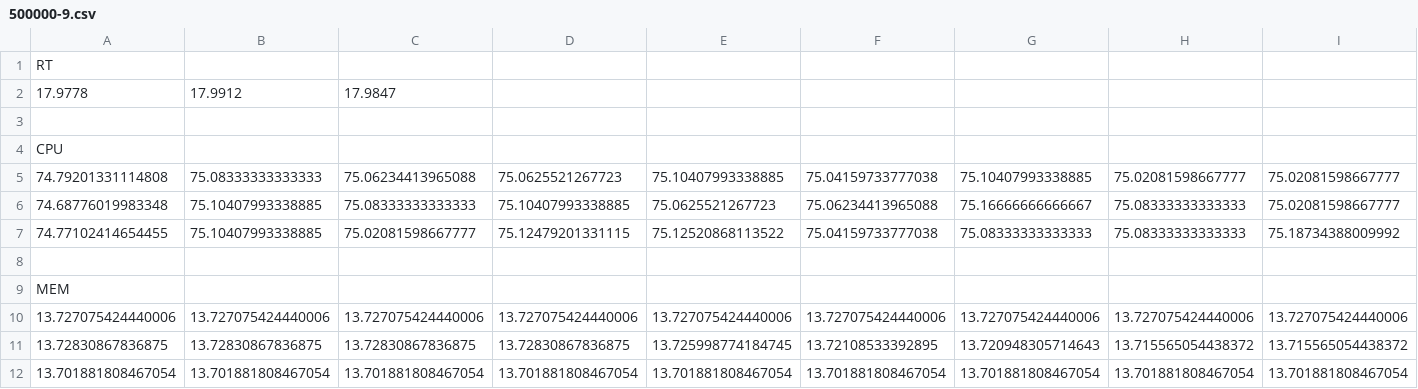
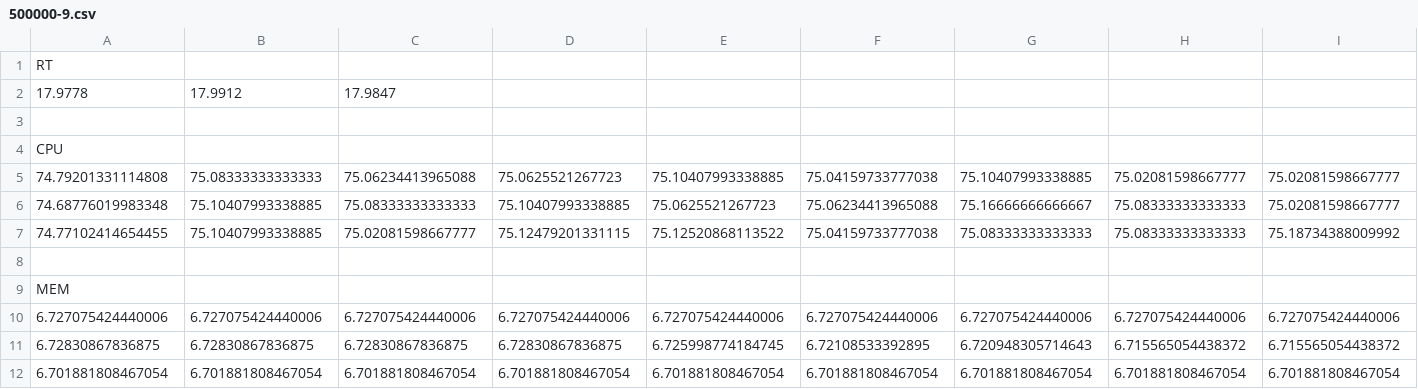
Before and after one commit to serafi-nebot-uib/ACSI, a CSV file: P3/benchmark/data/500000-9.csv, drawn as a sheet; only a part is shown; removed rows and columns are numbered as before the commit, all else as after; rows hold the shown columns only; the diff names each change by its address in the sheet, - before the commit and + after, or states it on an @@ line.

```diff
--- a/P3/benchmark/data/500000-9.csv
+++ b/P3/benchmark/data/500000-9.csv
-row 10: 13.727075424440006 | 13.727075424440006 | 13.727075424440006 | 13.727075424440006 | 13.727075424440006 | 13.727075424440006 | 13.727075424440006 | 13.727075424440006 | 13.727075424440006
-row 11: 13.72830867836875 | 13.72830867836875 | 13.72830867836875 | 13.72830867836875 | 13.725998774184745 | 13.72108533392895 | 13.720948305714643 | 13.715565054438372 | 13.715565054438372
-row 12: 13.701881808467054 | 13.701881808467054 | 13.701881808467054 | 13.701881808467054 | 13.701881808467054 | 13.701881808467054 | 13.701881808467054 | 13.701881808467054 | 13.701881808467054
+row 10: 6.727075424440006 | 6.727075424440006 | 6.727075424440006 | 6.727075424440006 | 6.727075424440006 | 6.727075424440006 | 6.727075424440006 | 6.727075424440006 | 6.727075424440006
+row 11: 6.72830867836875 | 6.72830867836875 | 6.72830867836875 | 6.72830867836875 | 6.725998774184745 | 6.72108533392895 | 6.720948305714643 | 6.715565054438372 | 6.715565054438372
+row 12: 6.701881808467054 | 6.701881808467054 | 6.701881808467054 | 6.701881808467054 | 6.701881808467054 | 6.701881808467054 | 6.701881808467054 | 6.701881808467054 | 6.701881808467054
```
Also changed, not shown: P3/benchmark/data/1200000-9.csv, P3/benchmark/data/300000-9.csv, 19 other files.
